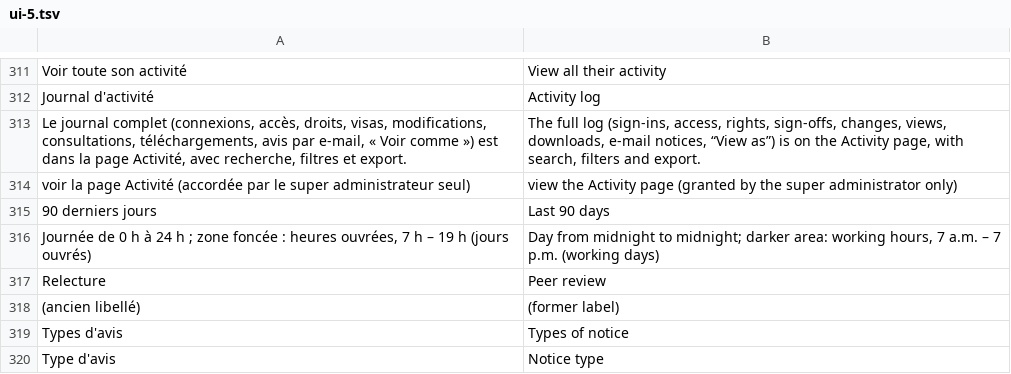
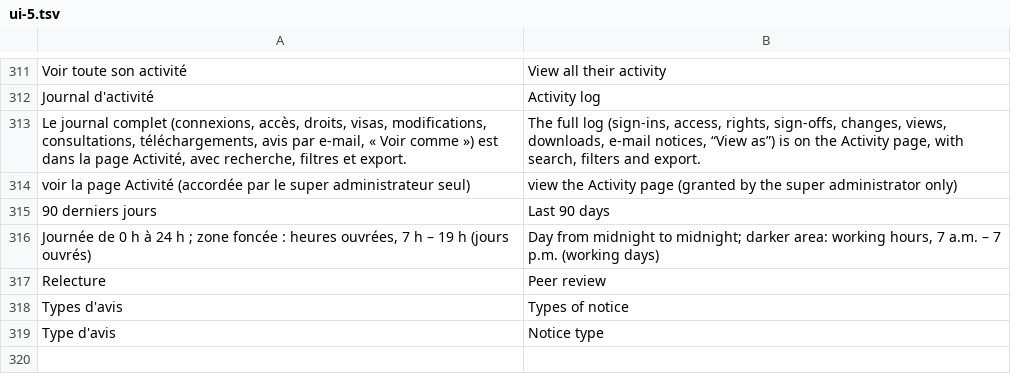
Before and after one commit to totostar1900/Procedure, a TSV file: templates/i18n/ui-5.tsv, drawn as a sheet; only a part is shown, gaps mark what is left out.

```diff
--- a/templates/i18n/ui-5.tsv
+++ b/templates/i18n/ui-5.tsv
@@ -317,3 +317,2 @@ Journée de 0 h à 24 h ; zone foncée : heures ouvrées, 7 h – 19 h (jours ou
 Relecture	Peer review
-(ancien libellé)	(former label)
 Types d'avis	Types of notice
```
Also changed, not shown: 5 other files.
